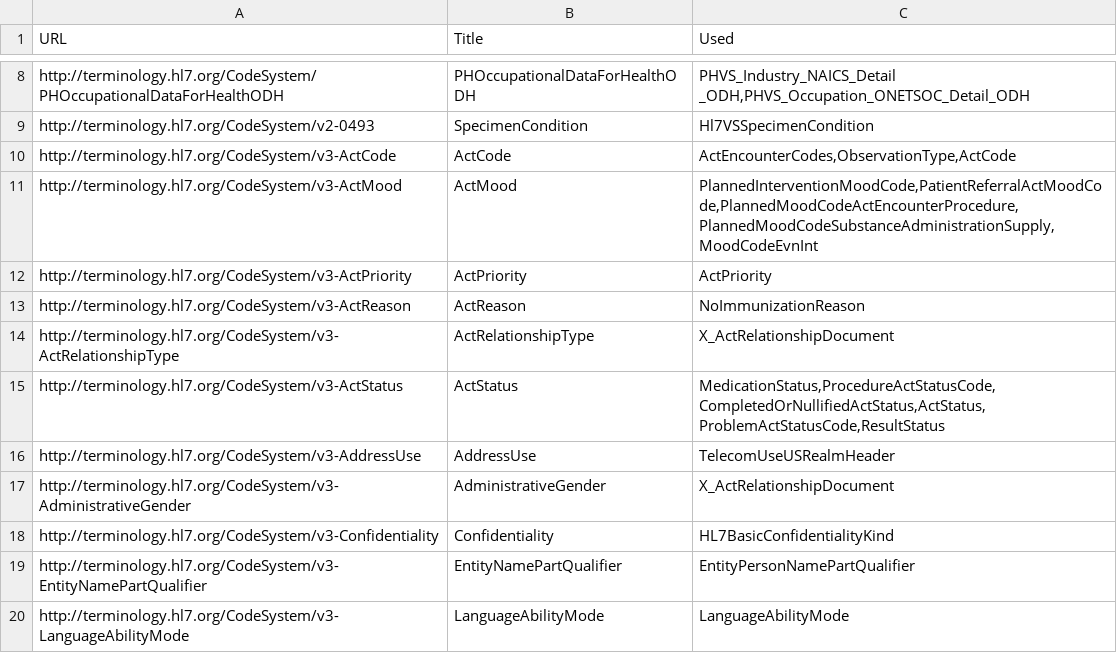
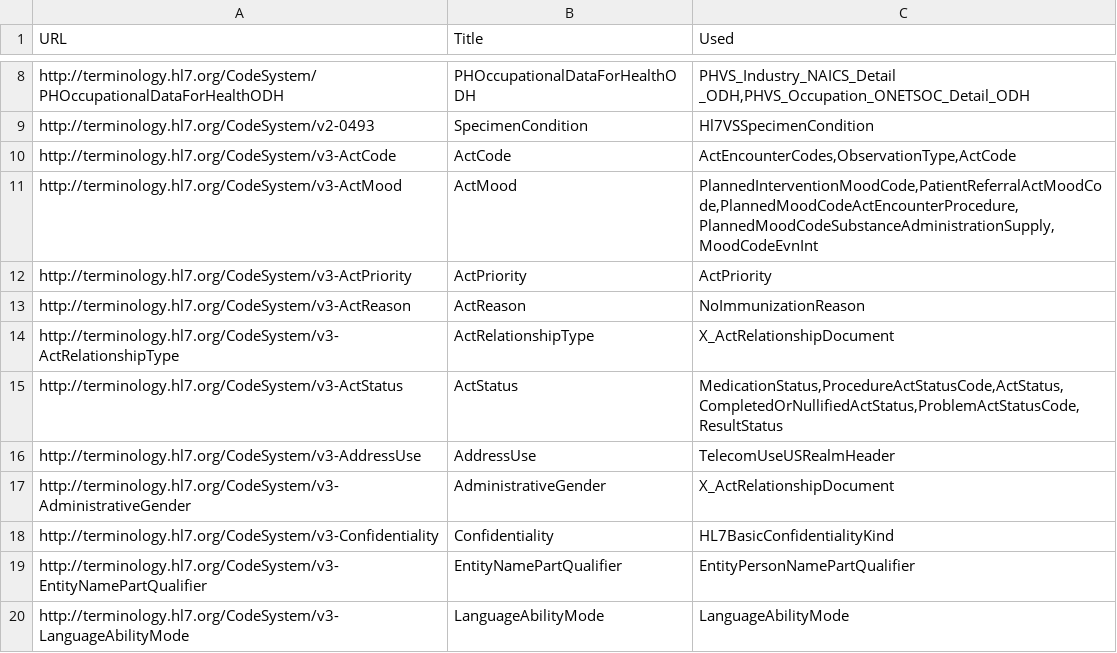
Before and after one commit to HL7/CDA-ccda, a CSV file: input/data/codesystem-filtered.csv, drawn as a sheet; only a part is shown, gaps mark what is left out.

```diff
--- a/input/data/codesystem-filtered.csv
+++ b/input/data/codesystem-filtered.csv
@@ -14,3 +14,3 @@ http://terminology.hl7.org/CodeSystem/v3-ActReason,ActReason,"NoImmunizationReas
 http://terminology.hl7.org/CodeSystem/v3-ActRelationshipType,ActRelationshipType,"X_ActRelationshipDocument"
-http://terminology.hl7.org/CodeSystem/v3-ActStatus,ActStatus,"MedicationStatus,ProcedureActStatusCode,CompletedOrNullifiedActStatus,ActStatus,ProblemActStatusCode,ResultStatus"
+http://terminology.hl7.org/CodeSystem/v3-ActStatus,ActStatus,"MedicationStatus,ProcedureActStatusCode,ActStatus,CompletedOrNullifiedActStatus,ProblemActStatusCode,ResultStatus"
 http://terminology.hl7.org/CodeSystem/v3-AddressUse,AddressUse,"TelecomUseUSRealmHeader"
```
Also changed, not shown: input/data/valueset-filtered.csv, 2 other files.
